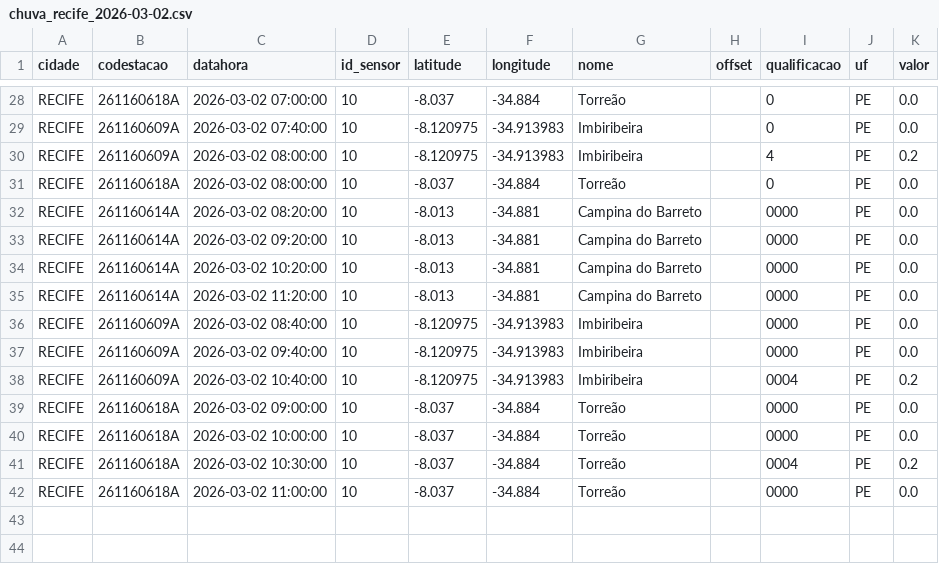
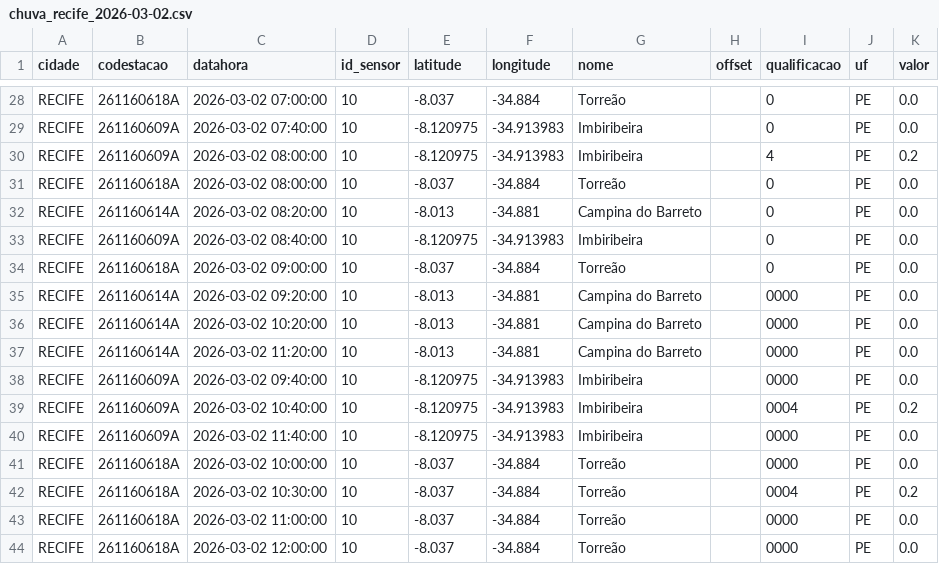
Before and after one commit to RafaellaB/risco-hoje, a CSV file: chuva_recife_2026-03-02.csv, drawn as a sheet; only a part is shown, gaps mark what is left out.

```diff
--- a/chuva_recife_2026-03-02.csv
+++ b/chuva_recife_2026-03-02.csv
@@ -31,3 +31,5 @@ RECIFE,261160609A,2026-03-02 08:00:00,10,-8.120975,-34.913983,Imbiribeira,,4,PE,
 RECIFE,261160618A,2026-03-02 08:00:00,10,-8.037,-34.884,Torreão,,0,PE,0.0
-RECIFE,261160614A,2026-03-02 08:20:00,10,-8.013,-34.881,Campina do Barreto,,0000,PE,0.0
+RECIFE,261160614A,2026-03-02 08:20:00,10,-8.013,-34.881,Campina do Barreto,,0,PE,0.0
+RECIFE,261160609A,2026-03-02 08:40:00,10,-8.120975,-34.913983,Imbiribeira,,0,PE,0.0
+RECIFE,261160618A,2026-03-02 09:00:00,10,-8.037,-34.884,Torreão,,0,PE,0.0
 RECIFE,261160614A,2026-03-02 09:20:00,10,-8.013,-34.881,Campina do Barreto,,0000,PE,0.0
@@ -35,6 +37,5 @@ RECIFE,261160614A,2026-03-02 10:20:00,10,-8.013,-34.881,Campina do Barreto,,0000
 RECIFE,261160614A,2026-03-02 11:20:00,10,-8.013,-34.881,Campina do Barreto,,0000,PE,0.0
-RECIFE,261160609A,2026-03-02 08:40:00,10,-8.120975,-34.913983,Imbiribeira,,0000,PE,0.0
 RECIFE,261160609A,2026-03-02 09:40:00,10,-8.120975,-34.913983,Imbiribeira,,0000,PE,0.0
 RECIFE,261160609A,2026-03-02 10:40:00,10,-8.120975,-34.913983,Imbiribeira,,0004,PE,0.2
-RECIFE,261160618A,2026-03-02 09:00:00,10,-8.037,-34.884,Torreão,,0000,PE,0.0
+RECIFE,261160609A,2026-03-02 11:40:00,10,-8.120975,-34.913983,Imbiribeira,,0000,PE,0.0
 RECIFE,261160618A,2026-03-02 10:00:00,10,-8.037,-34.884,Torreão,,0000,PE,0.0
@@ -42 +43,2 @@ RECIFE,261160618A,2026-03-02 10:30:00,10,-8.037,-34.884,Torreão,,0004,PE,0.2
 RECIFE,261160618A,2026-03-02 11:00:00,10,-8.037,-34.884,Torreão,,0000,PE,0.0
+RECIFE,261160618A,2026-03-02 12:00:00,10,-8.037,-34.884,Torreão,,0000,PE,0.0
```
